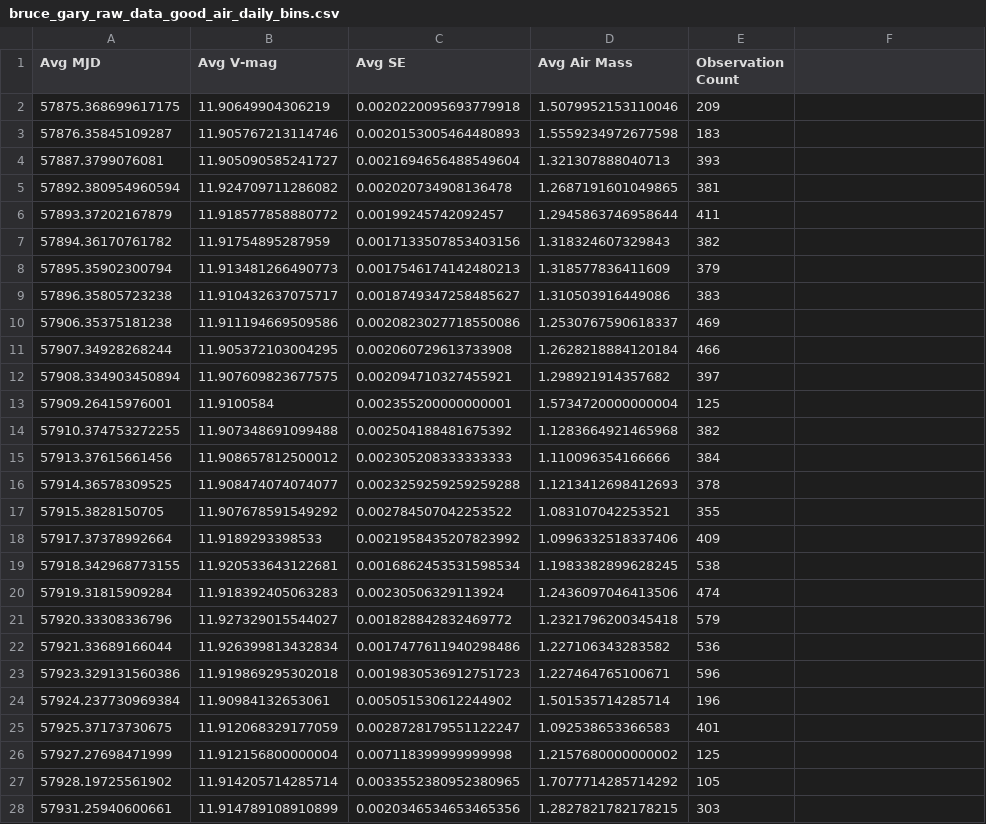
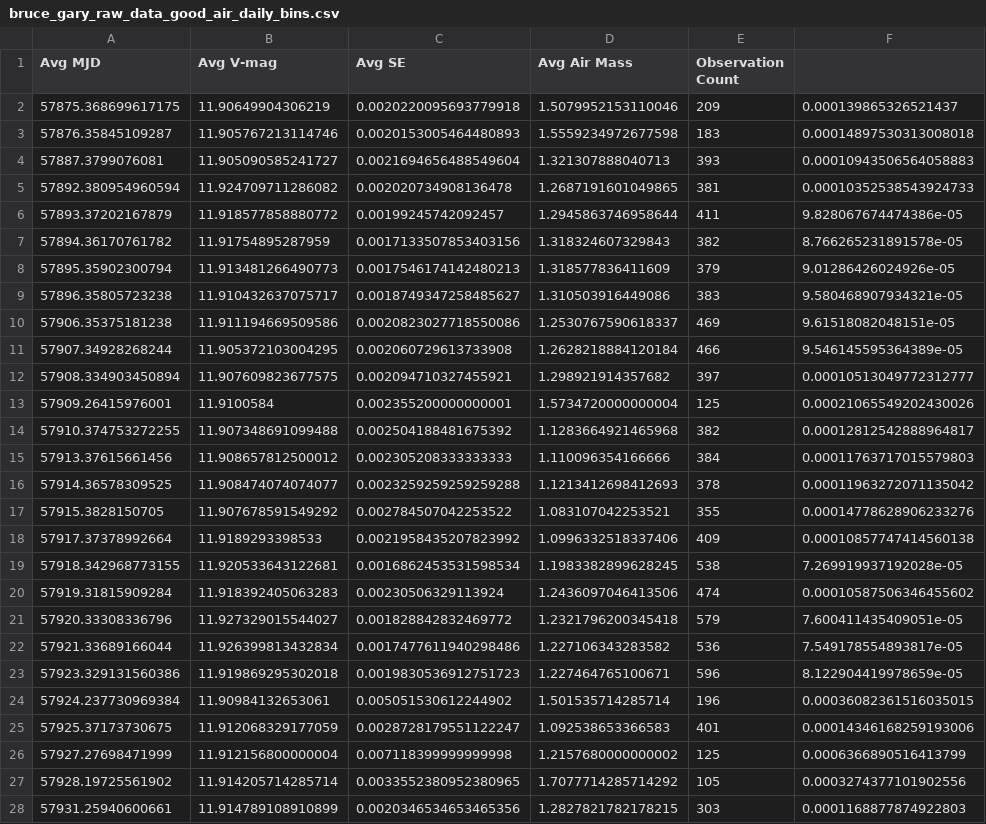
Before and after one commit to michaelreaton/BruceGaryKIC846DataTool, a CSV file: Combined/bruce_gary_raw_data_good_air_daily_bins.csv, drawn as a sheet; only a part is shown; the diff covers the shown part only.

Commit message:
added in uncertainty calculation to daily bins

```diff
--- a/Combined/bruce_gary_raw_data_good_air_daily_bins.csv
+++ b/Combined/bruce_gary_raw_data_good_air_daily_bins.csv
@@ -1,28 +1,28 @@
 Avg MJD,Avg V-mag,Avg SE,Avg Air Mass,Observation Count
-57875.368699617175,11.90649904306219,0.0020220095693779918,1.5079952153110046,209
-57876.35845109287,11.905767213114746,0.0020153005464480893,1.5559234972677598,183
-57887.3799076081,11.905090585241727,0.0021694656488549604,1.321307888040713,393
-57892.380954960594,11.924709711286082,0.002020734908136478,1.2687191601049865,381
-57893.37202167879,11.918577858880772,0.00199245742092457,1.2945863746958644,411
-57894.36170761782,11.91754895287959,0.0017133507853403156,1.318324607329843,382
-57895.35902300794,11.913481266490773,0.0017546174142480213,1.318577836411609,379
-57896.35805723238,11.910432637075717,0.0018749347258485627,1.310503916449086,383
-57906.35375181238,11.911194669509586,0.0020823027718550086,1.2530767590618337,469
-57907.34928268244,11.905372103004295,0.002060729613733908,1.2628218884120184,466
-57908.334903450894,11.907609823677575,0.002094710327455921,1.298921914357682,397
-57909.26415976001,11.9100584,0.002355200000000001,1.5734720000000004,125
-57910.374753272255,11.907348691099488,0.002504188481675392,1.1283664921465968,382
-57913.37615661456,11.908657812500012,0.002305208333333333,1.110096354166666,384
-57914.36578309525,11.908474074074077,0.0023259259259259288,1.1213412698412693,378
-57915.3828150705,11.907678591549292,0.002784507042253522,1.083107042253521,355
-57917.37378992664,11.9189293398533,0.0021958435207823992,1.0996332518337406,409
-57918.342968773155,11.920533643122681,0.0016862453531598534,1.1983382899628245,538
-57919.31815909284,11.918392405063283,0.00230506329113924,1.2436097046413506,474
-57920.33308336796,11.927329015544027,0.001828842832469772,1.2321796200345418,579
-57921.33689166044,11.926399813432834,0.0017477611940298486,1.227106343283582,536
-57923.329131560386,11.919869295302018,0.0019830536912751723,1.227464765100671,596
-57924.237730969384,11.90984132653061,0.005051530612244902,1.501535714285714,196
-57925.37173730675,11.912068329177059,0.0028728179551122247,1.092538653366583,401
-57927.27698471999,11.912156800000004,0.007118399999999998,1.2157680000000002,125
-57928.19725561902,11.914205714285714,0.0033552380952380965,1.7077714285714292,105
-57931.25940600661,11.914789108910899,0.0020346534653465356,1.2827821782178215,303
+57875.368699617175,11.90649904306219,0.0020220095693779918,1.5079952153110046,209,0.000139865326521437
+57876.35845109287,11.905767213114746,0.0020153005464480893,1.5559234972677598,183,0.00014897530313008018
+57887.3799076081,11.905090585241727,0.0021694656488549604,1.321307888040713,393,0.00010943506564058883
+57892.380954960594,11.924709711286082,0.002020734908136478,1.2687191601049865,381,0.00010352538543924733
+57893.37202167879,11.918577858880772,0.00199245742092457,1.2945863746958644,411,9.828067674474386e-05
+57894.36170761782,11.91754895287959,0.0017133507853403156,1.318324607329843,382,8.766265231891578e-05
+57895.35902300794,11.913481266490773,0.0017546174142480213,1.318577836411609,379,9.01286426024926e-05
+57896.35805723238,11.910432637075717,0.0018749347258485627,1.310503916449086,383,9.580468907934321e-05
+57906.35375181238,11.911194669509586,0.0020823027718550086,1.2530767590618337,469,9.61518082048151e-05
+57907.34928268244,11.905372103004295,0.002060729613733908,1.2628218884120184,466,9.546145595364389e-05
+57908.334903450894,11.907609823677575,0.002094710327455921,1.298921914357682,397,0.00010513049772312777
+57909.26415976001,11.9100584,0.002355200000000001,1.5734720000000004,125,0.00021065549202430026
+57910.374753272255,11.907348691099488,0.002504188481675392,1.1283664921465968,382,0.00012812542888964817
+57913.37615661456,11.908657812500012,0.002305208333333333,1.110096354166666,384,0.00011763717015579803
+57914.36578309525,11.908474074074077,0.0023259259259259288,1.1213412698412693,378,0.00011963272071135042
+57915.3828150705,11.907678591549292,0.002784507042253522,1.083107042253521,355,0.00014778628906233276
+57917.37378992664,11.9189293398533,0.0021958435207823992,1.0996332518337406,409,0.00010857747414560138
+57918.342968773155,11.920533643122681,0.0016862453531598534,1.1983382899628245,538,7.269919937192028e-05
+57919.31815909284,11.918392405063283,0.00230506329113924,1.2436097046413506,474,0.00010587506346455602
+57920.33308336796,11.927329015544027,0.001828842832469772,1.2321796200345418,579,7.600411435409051e-05
+57921.33689166044,11.926399813432834,0.0017477611940298486,1.227106343283582,536,7.549178554893817e-05
+57923.329131560386,11.919869295302018,0.0019830536912751723,1.227464765100671,596,8.122904419978659e-05
+57924.237730969384,11.90984132653061,0.005051530612244902,1.501535714285714,196,0.00036082361516035015
+57925.37173730675,11.912068329177059,0.0028728179551122247,1.092538653366583,401,0.00014346168259193006
+57927.27698471999,11.912156800000004,0.007118399999999998,1.2157680000000002,125,0.0006366890516413799
+57928.19725561902,11.914205714285714,0.0033552380952380965,1.7077714285714292,105,0.0003274377101902556
+57931.25940600661,11.914789108910899,0.0020346534653465356,1.2827821782178215,303,0.0001168877874922803
```
Also changed, not shown: 20 edited cells elsewhere in this file, 1 other file.
